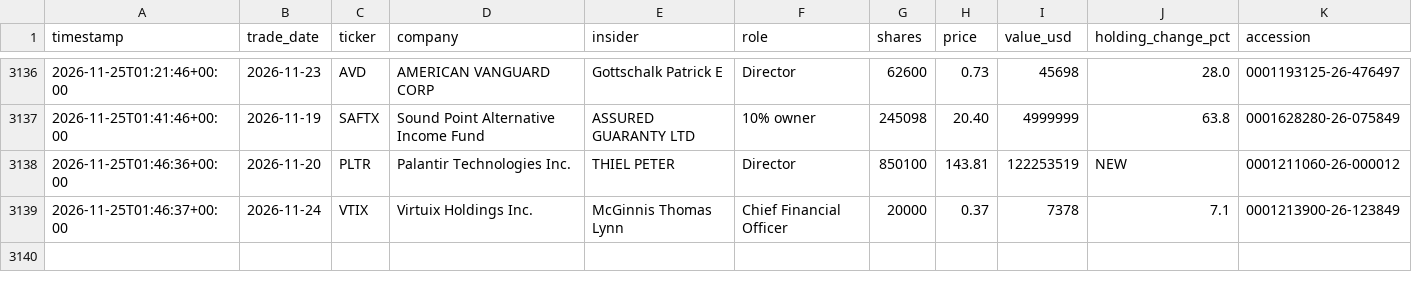
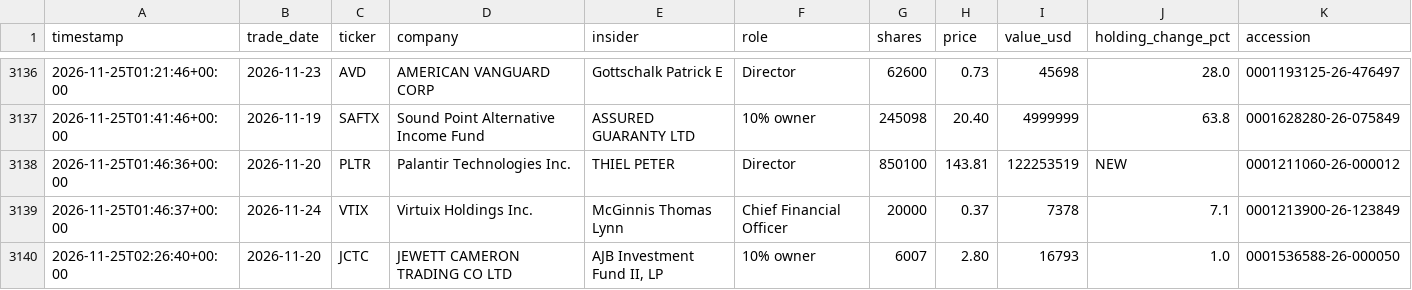
Before and after one commit to kiianlow/filings-monitor, a CSV file: data/buys.csv, drawn as a sheet; only a part is shown, gaps mark what is left out.

```diff
--- a/data/buys.csv
+++ b/data/buys.csv
@@ -3139 +3139,2 @@ timestamp,trade_date,ticker,company,insider,role,shares,price,value_usd,holding_
 2026-11-25T01:46:37+00:00,2026-11-24,VTIX,Virtuix Holdings Inc.,McGinnis Thomas Lynn,Chief Financial Officer,20000,0.37,7378,7.1,0001213900-26-123849
+2026-11-25T02:26:40+00:00,2026-11-20,JCTC,JEWETT CAMERON TRADING CO LTD,"AJB Investment Fund II, LP",10% owner,6007,2.80,16793,1.0,0001536588-26-000050
```
Also changed, not shown: 2 other files.
